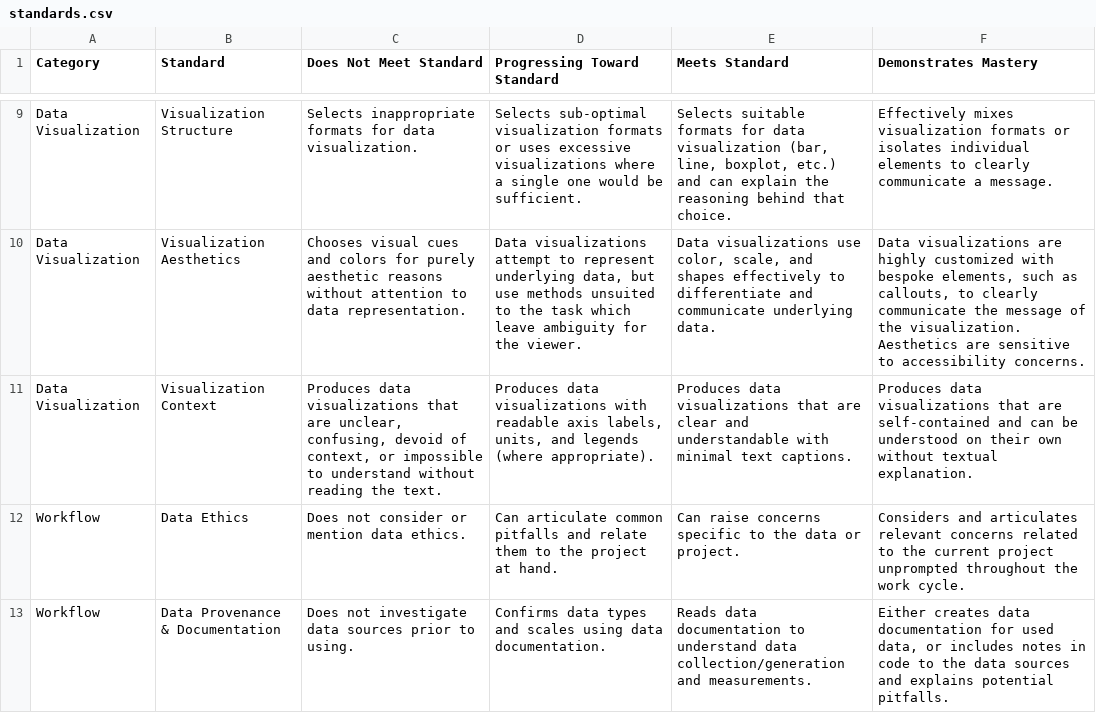
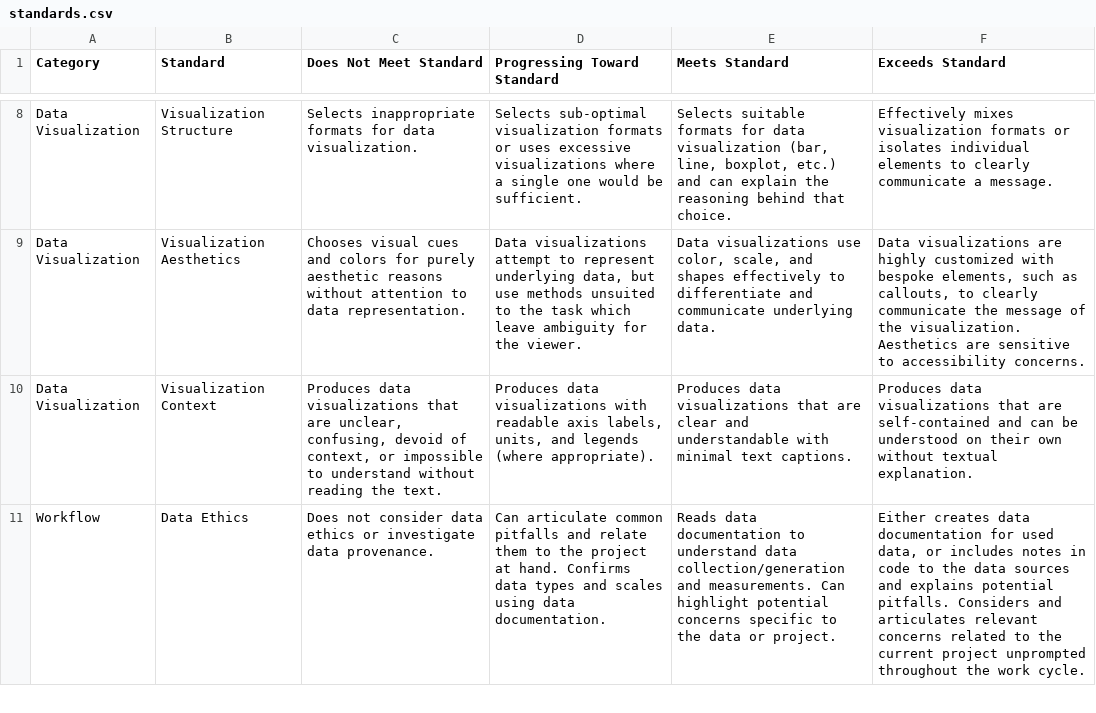
Before and after one commit to Intro-to-Data-Science-Template/intro_to_data_science_reader, a CSV file: content/syllabus/standards.csv, drawn as a sheet; only a part is shown, gaps mark what is left out; removed rows and columns are numbered as before the commit, all else as after; the diff covers the shown part only; the diff names each change by its address in the sheet, - before the commit and + after, or states it on an @@ line.

Commit message:
trimmed standards

```diff
--- a/content/syllabus/standards.csv
+++ b/content/syllabus/standards.csv
-F1: Demonstrates Mastery
+F1: Exceeds Standard
-C11 (Does Not Meet Standard): …not consider or mention data ethics.
+C11 (Does Not Meet Standard): …not consider data ethics or investigate data provenance.
-D11 (Progressing Toward Standard): …at hand.
+D11 (Progressing Toward Standard): …at hand. Confirms data types and scales using data documentation.
-E11 (Meets Standard): Can raise concerns specific…
+E11 (Meets Standard): Reads data documentation to understand data collection/generation and measurements. Can highlight potential concerns specific…
-F11 (Exceeds Standard): Considers and…
+F11 (Exceeds Standard): Either creates data documentation for used data, or includes notes in code to the data sources and explains potential pitfalls. Considers and…
-row 13: Workflow | Data Provenance & Documentation | Does not investigate data sources prior to using. | Confirms data types and scales using data documentation. | Reads data documentation to understand data collection/generation and measurements. | Either creates data documentation for used data, or includes notes in code to the data sources and explains potential pitfalls.
```
Also changed, not shown: 2 removed rows and 2 edited cells elsewhere in this file.
